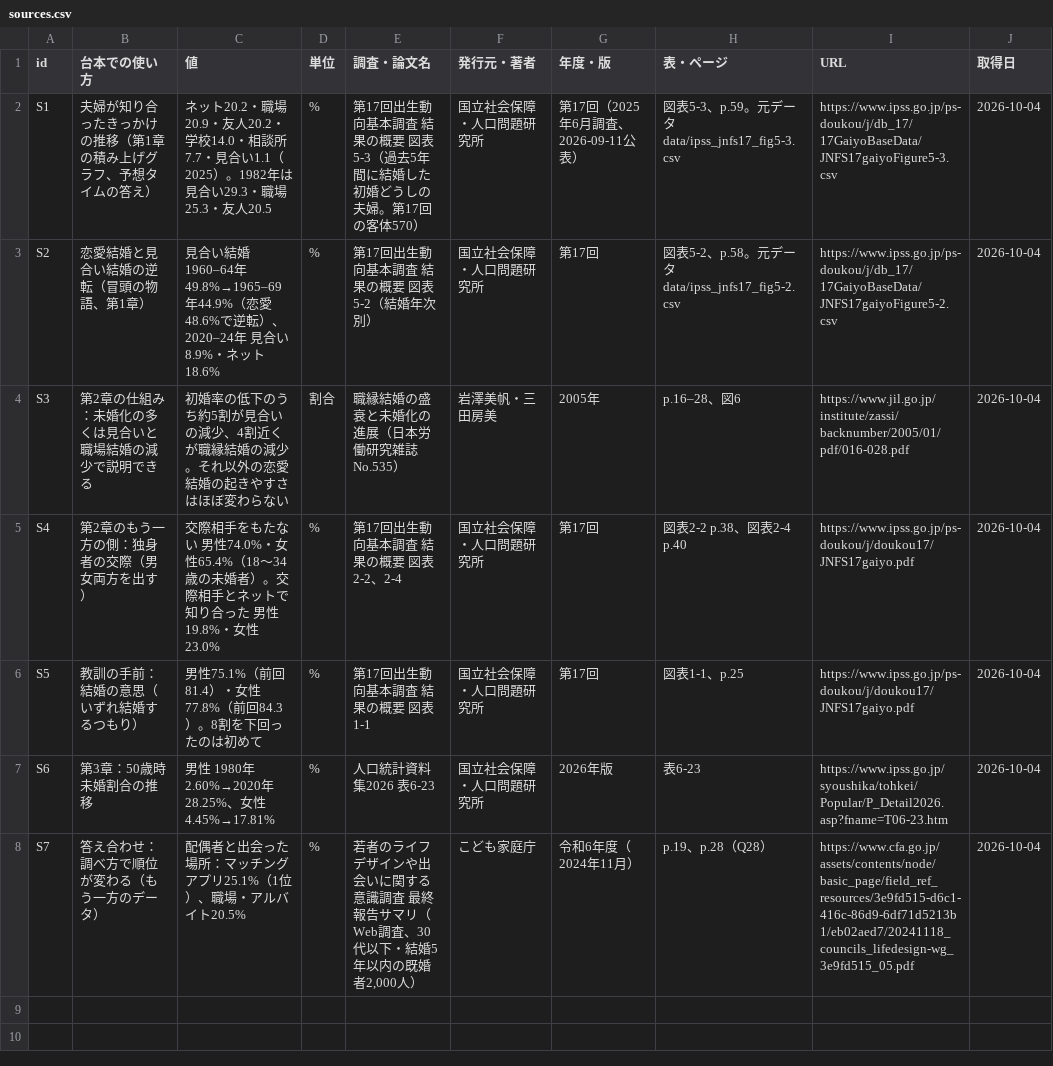
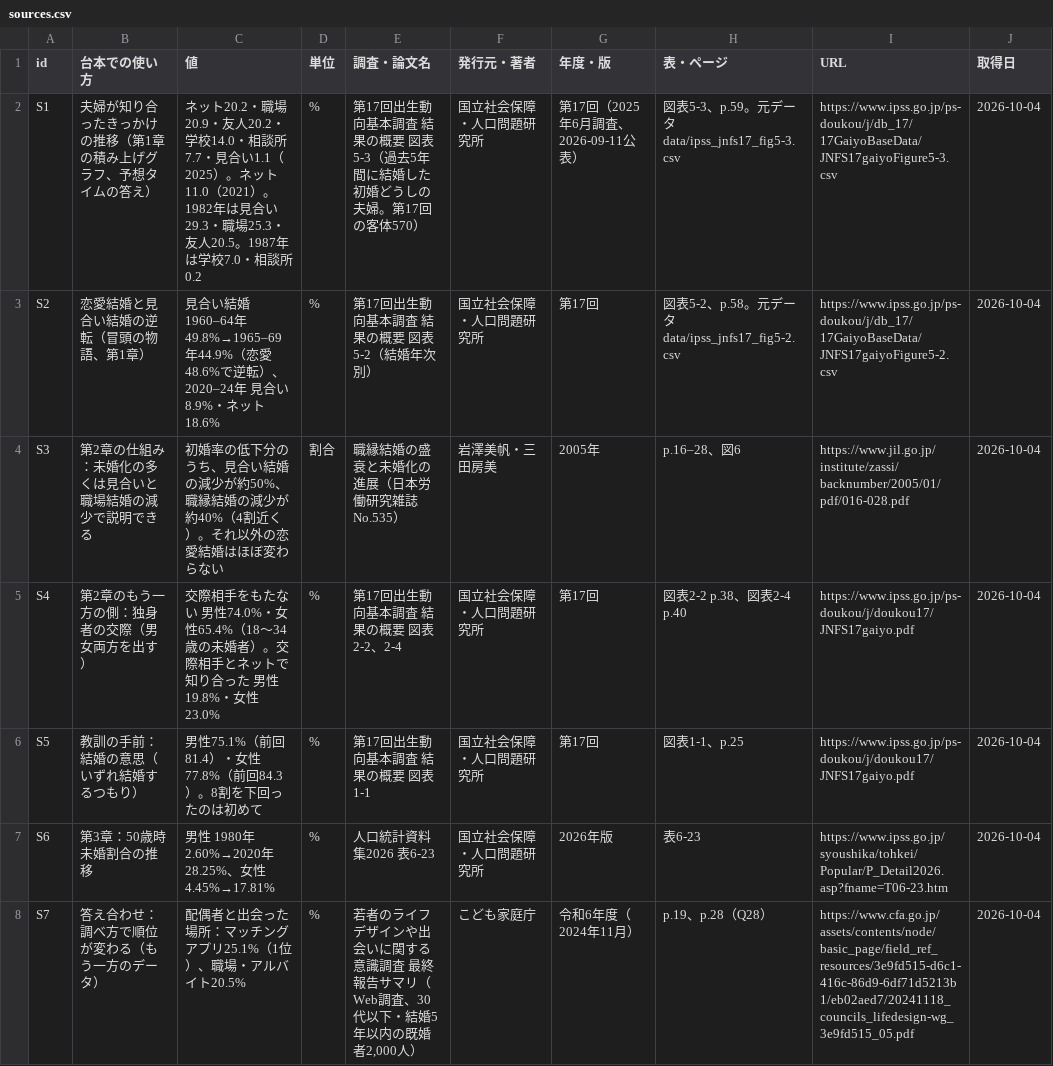
Before and after one commit to kotakurick/youtube, a CSV file: episodes/001-where-couples-meet/sources.csv, drawn as a sheet; only a part is shown; the diff names each change by its address in the sheet, - before the commit and + after, or states it on an @@ line.

```diff
--- a/episodes/001-where-couples-meet/sources.csv
+++ b/episodes/001-where-couples-meet/sources.csv
-C2 (値): …（2025）。1982年は見合い29.3・職場25.3・友人20.5
+C2 (値): …（2025）。ネット11.0（2021）。1982年は見合い29.3・職場25.3・友人20.5。1987年は学校7.0・相談所0.2
-C4 (値): …率の低下のうち約5割が見合いの減少、4割近くが職縁結婚の減少。それ以外の恋愛結婚の起きやすさはほぼ変…
+C4 (値): …率の低下分のうち、見合い結婚の減少が約50%、職縁結婚の減少が約40%（4割近く）。それ以外の恋愛結婚はほぼ変…
```
Also changed, not shown: 7 other files.
